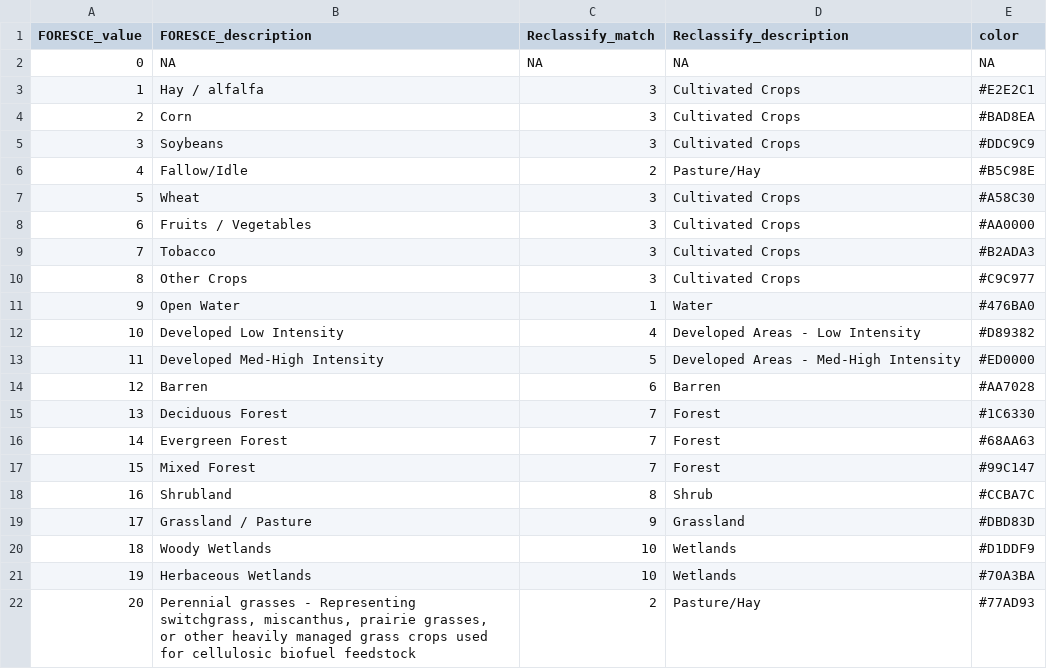
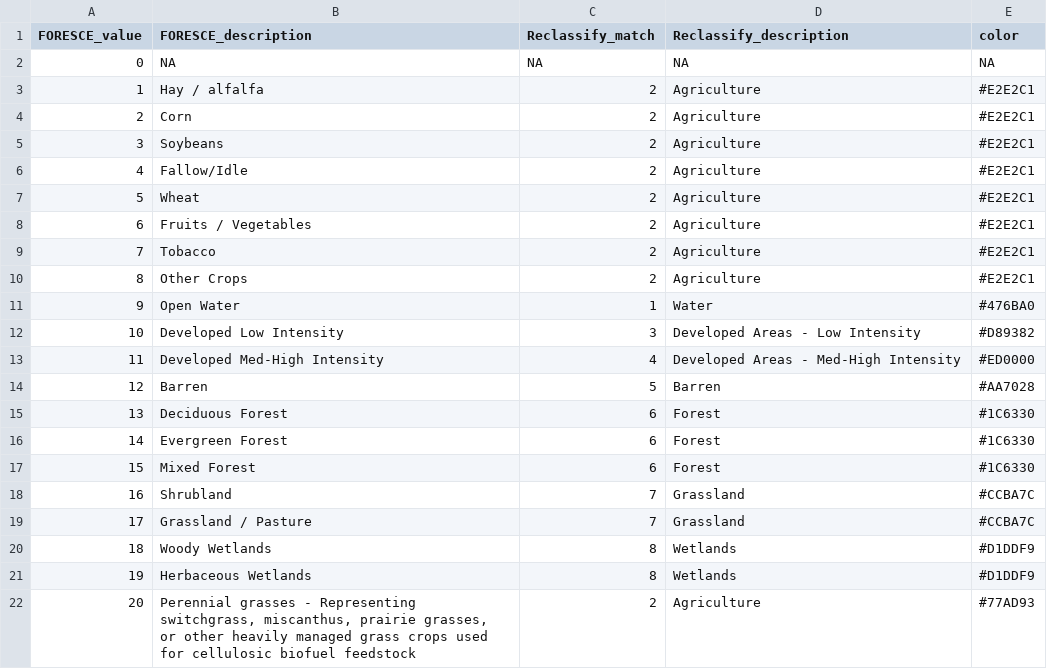
Before and after one commit to DOI-USGS/chart-challenge-22, a CSV file: 23_tiles_msleckman/legend_color_map.csv, drawn as a sheet.

```diff
--- a/23_tiles_msleckman/legend_color_map.csv
+++ b/23_tiles_msleckman/legend_color_map.csv
@@ -2,21 +2,21 @@ FORESCE_value,FORESCE_description,Reclassify_match,Reclassify_description,color
 0,NA,NA,NA,NA
-1,Hay / alfalfa,3,Cultivated Crops,#E2E2C1
-2,Corn,3,Cultivated Crops,#BAD8EA
-3,Soybeans,3,Cultivated Crops,#DDC9C9
-4,Fallow/Idle,2,Pasture/Hay,#B5C98E
-5,Wheat,3,Cultivated Crops,#A58C30
-6,Fruits / Vegetables,3,Cultivated Crops,#AA0000
-7,Tobacco,3,Cultivated Crops,#B2ADA3
-8,Other Crops,3,Cultivated Crops,#C9C977
+1,Hay / alfalfa,2,Agriculture,#E2E2C1
+2,Corn,2,Agriculture,#E2E2C1
+3,Soybeans,2,Agriculture,#E2E2C1
+4,Fallow/Idle,2,Agriculture,#E2E2C1
+5,Wheat,2,Agriculture,#E2E2C1
+6,Fruits / Vegetables,2,Agriculture,#E2E2C1
+7,Tobacco,2,Agriculture,#E2E2C1
+8,Other Crops,2,Agriculture,#E2E2C1
 9,Open Water,1,Water,#476BA0
-10,Developed Low Intensity,4,Developed Areas - Low Intensity,#D89382
-11,Developed Med-High Intensity,5,Developed Areas - Med-High Intensity,#ED0000
-12,Barren,6,Barren,#AA7028
-13,Deciduous Forest,7,Forest,#1C6330
-14,Evergreen Forest,7,Forest,#68AA63
-15,Mixed Forest,7,Forest,#99C147
-16,Shrubland,8,Shrub,#CCBA7C
-17,Grassland / Pasture,9,Grassland,#DBD83D
-18,Woody Wetlands,10,Wetlands,#D1DDF9
-19,Herbaceous Wetlands,10,Wetlands,#70A3BA
-20,"Perennial grasses - Representing switchgrass, miscanthus, prairie grasses, or other heavily managed grass crops used for cellulosic biofuel feedstock ",2,Pasture/Hay,#77AD93
+10,Developed Low Intensity,3,Developed Areas - Low Intensity,#D89382
+11,Developed Med-High Intensity,4,Developed Areas - Med-High Intensity,#ED0000
+12,Barren,5,Barren,#AA7028
+13,Deciduous Forest,6,Forest,#1C6330
+14,Evergreen Forest,6,Forest,#1C6330
+15,Mixed Forest,6,Forest,#1C6330
+16,Shrubland,7,Grassland,#CCBA7C
+17,Grassland / Pasture,7,Grassland,#CCBA7C
+18,Woody Wetlands,8,Wetlands,#D1DDF9
+19,Herbaceous Wetlands,8,Wetlands,#D1DDF9
+20,"Perennial grasses - Representing switchgrass, miscanthus, prairie grasses, or other heavily managed grass crops used for cellulosic biofuel feedstock ",2,Agriculture,#77AD93
```
Also changed, not shown: 3 other files.
